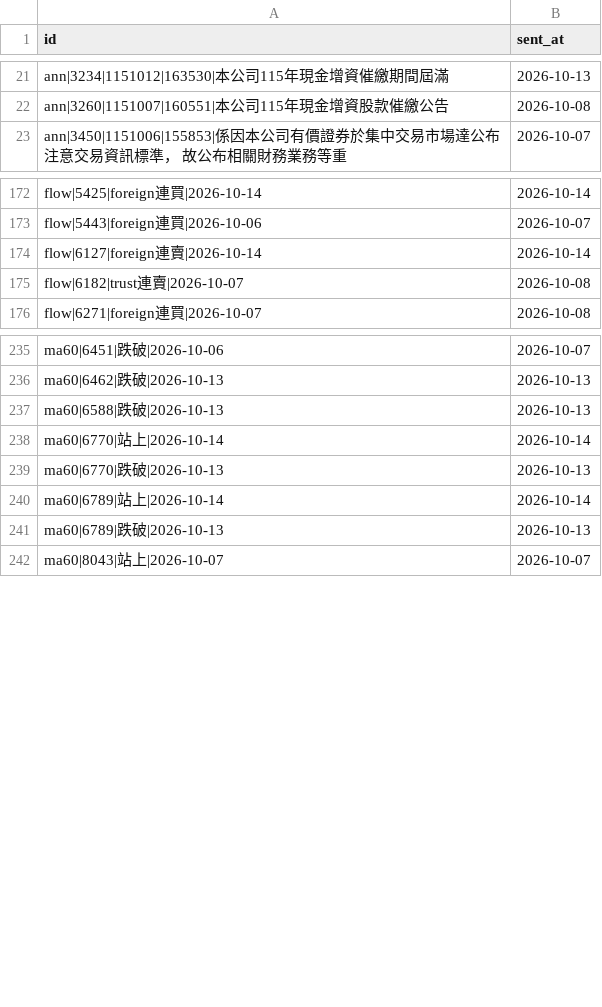
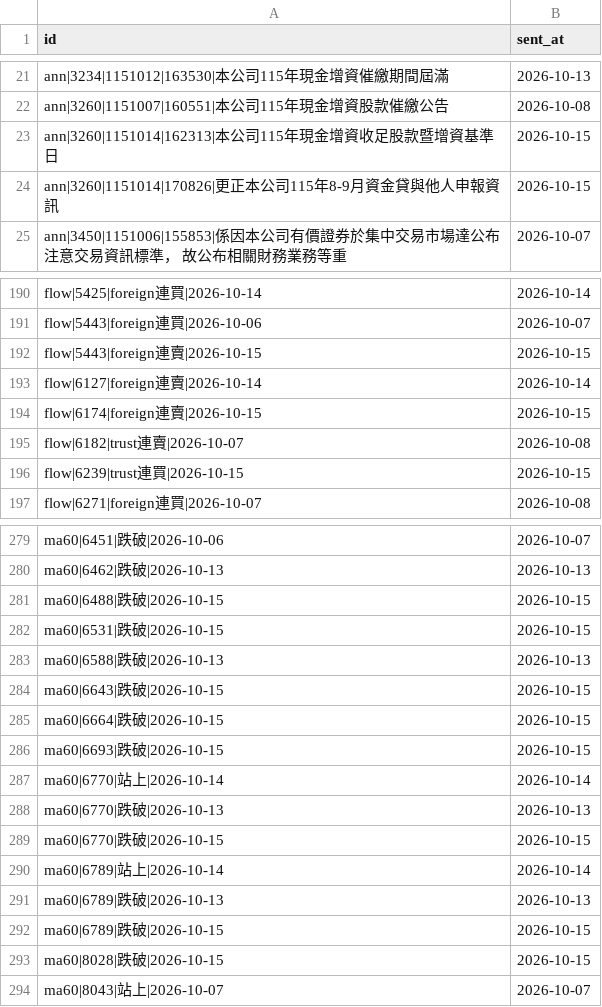
Before and after one commit to ChrisHo0317/Local_Dashboard, a CSV file: data/alerts_sent.csv, drawn as a sheet; only a part is shown, gaps mark what is left out; the diff covers the shown part only.

```diff
--- a/data/alerts_sent.csv
+++ b/data/alerts_sent.csv
@@ -22,2 +22,4 @@ ann|3234|1151012|163530|本公司115年現金增資催繳期間屆滿,2026-10-13
 ann|3260|1151007|160551|本公司115年現金增資股款催繳公告,2026-10-08
+ann|3260|1151014|162313|本公司115年現金增資收足股款暨增資基準日,2026-10-15
+ann|3260|1151014|170826|更正本公司115年8-9月資金貸與他人申報資訊,2026-10-15
 ann|3450|1151006|155853|係因本公司有價證券於集中交易市場達公布注意交易資訊標準， 故公布相關財務業務等重,2026-10-07
@@ -173,4 +191,7 @@ flow|5425|foreign連買|2026-10-14,2026-10-14
 flow|5443|foreign連買|2026-10-06,2026-10-07
+flow|5443|foreign連賣|2026-10-15,2026-10-15
 flow|6127|foreign連賣|2026-10-14,2026-10-14
+flow|6174|foreign連賣|2026-10-15,2026-10-15
 flow|6182|trust連賣|2026-10-07,2026-10-08
+flow|6239|trust連買|2026-10-15,2026-10-15
 flow|6271|foreign連買|2026-10-07,2026-10-08
@@ -236,7 +280,15 @@ ma60|6451|跌破|2026-10-06,2026-10-07
 ma60|6462|跌破|2026-10-13,2026-10-13
+ma60|6488|跌破|2026-10-15,2026-10-15
+ma60|6531|跌破|2026-10-15,2026-10-15
 ma60|6588|跌破|2026-10-13,2026-10-13
+ma60|6643|跌破|2026-10-15,2026-10-15
+ma60|6664|跌破|2026-10-15,2026-10-15
+ma60|6693|跌破|2026-10-15,2026-10-15
 ma60|6770|站上|2026-10-14,2026-10-14
 ma60|6770|跌破|2026-10-13,2026-10-13
+ma60|6770|跌破|2026-10-15,2026-10-15
 ma60|6789|站上|2026-10-14,2026-10-14
 ma60|6789|跌破|2026-10-13,2026-10-13
+ma60|6789|跌破|2026-10-15,2026-10-15
+ma60|8028|跌破|2026-10-15,2026-10-15
 ma60|8043|站上|2026-10-07,2026-10-07
```
Also changed, not shown: 42 added rows elsewhere in this file, data/earnings_calls.csv, data/market/adjust_events.csv, 20 other files.
